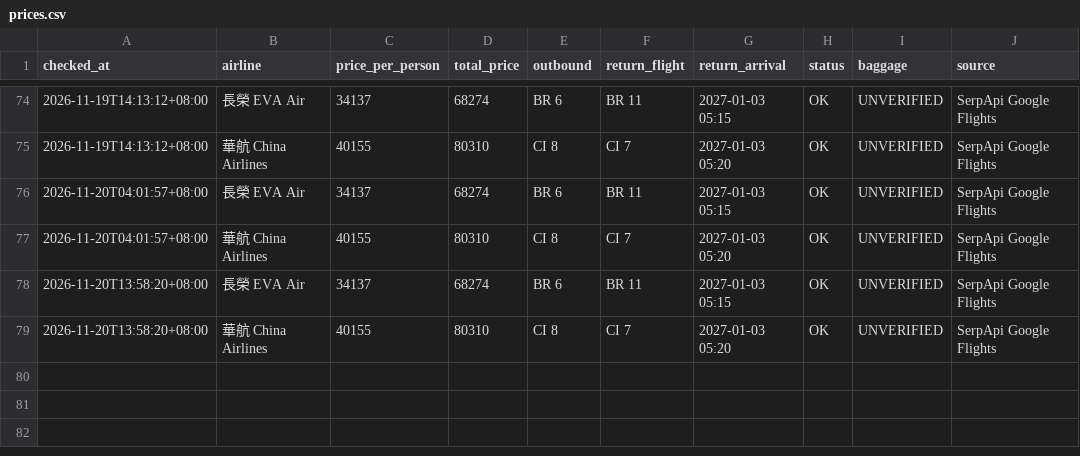
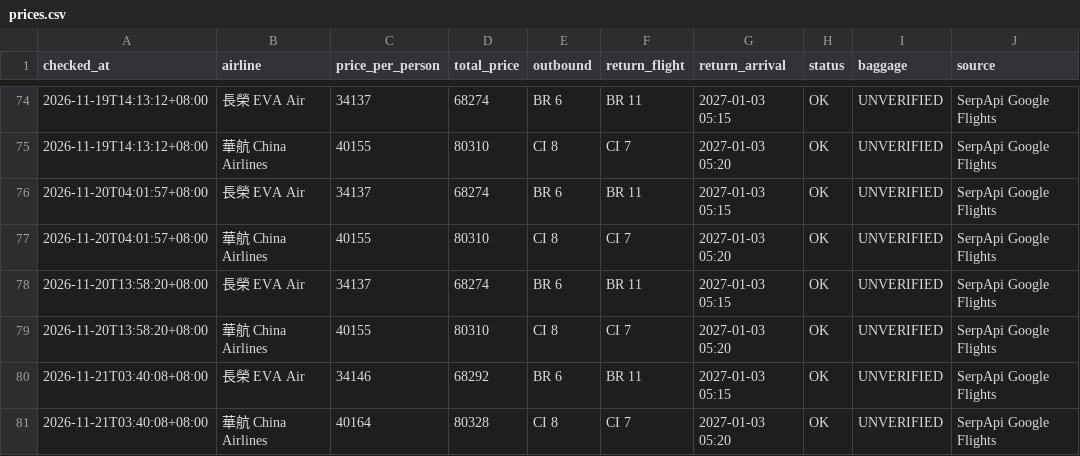
Before and after one commit to Marin-Chen/flight-price-tracker, a CSV file: data/prices.csv, drawn as a sheet; only a part is shown, gaps mark what is left out.

```diff
--- a/data/prices.csv
+++ b/data/prices.csv
@@ -79 +79,3 @@
 2026-11-20T13:58:20+08:00,華航 China Airlines,40155,80310,CI 8,CI 7,2027-01-03 05:20,OK,UNVERIFIED,SerpApi Google Flights
+2026-11-21T03:40:08+08:00,長榮 EVA Air,34146,68292,BR 6,BR 11,2027-01-03 05:15,OK,UNVERIFIED,SerpApi Google Flights
+2026-11-21T03:40:08+08:00,華航 China Airlines,40164,80328,CI 8,CI 7,2027-01-03 05:20,OK,UNVERIFIED,SerpApi Google Flights
```
